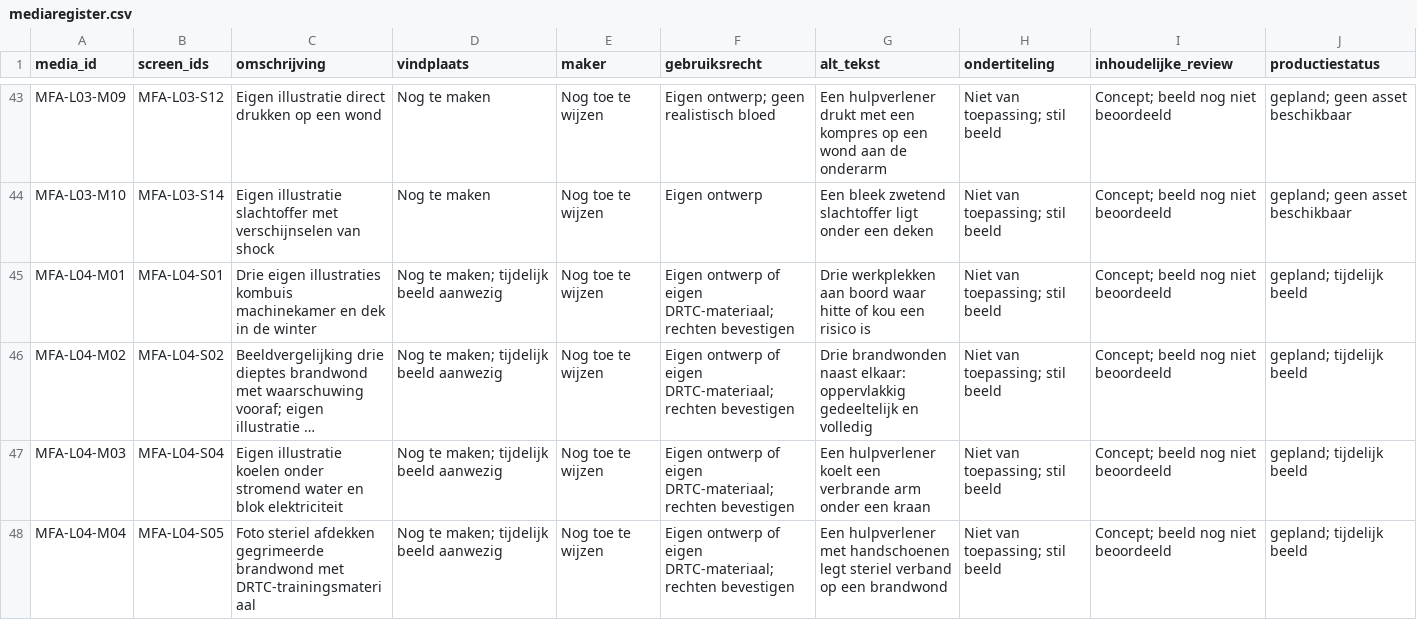
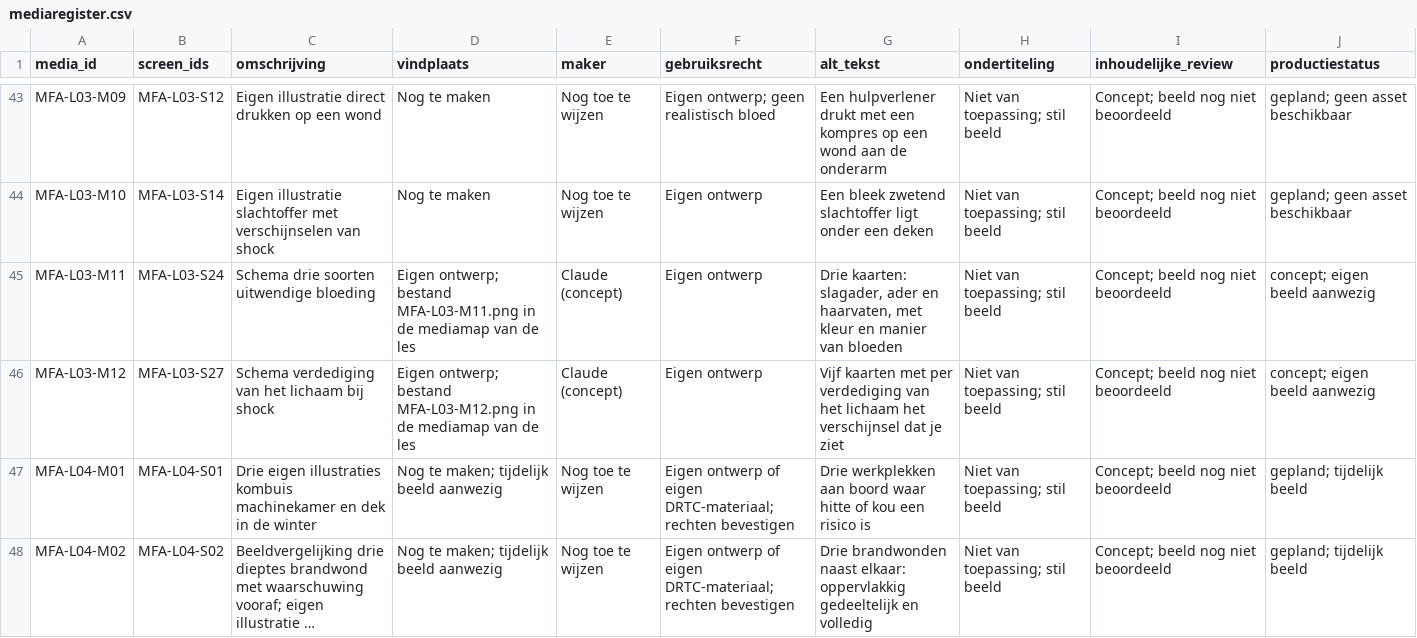
Before and after one commit to Scoits/MFAMCELEARNING, a CSV file: articulate/mediaregister.csv, drawn as a sheet; only a part is shown, gaps mark what is left out; the shorter side is filled out with more unchanged rows; long unchanged cells end in …; the diff names each change by its address in the sheet, - before the commit and + after, or states it on an @@ line.

```diff
--- a/articulate/mediaregister.csv
+++ b/articulate/mediaregister.csv
+row 45: MFA-L03-M11 | MFA-L03-S24 | Schema drie soorten uitwendige bloeding | Eigen ontwerp; bestand MFA-L03-M11.png in de mediamap van de les | Claude (concept) | Eigen ontwerp | Drie kaarten: slagader, ader en haarvaten, met kleur en manier van bloeden | Niet van toepassing; stil beeld | Concept; beeld nog niet beoordeeld | concept; eigen beeld aanwezig
+row 46: MFA-L03-M12 | MFA-L03-S27 | Schema verdediging van het lichaam bij shock | Eigen ontwerp; bestand MFA-L03-M12.png in de mediamap van de les | Claude (concept) | Eigen ontwerp | Vijf kaarten met per verdediging van het lichaam het verschijnsel dat je ziet | Niet van toepassing; stil beeld | Concept; beeld nog niet beoordeeld | concept; eigen beeld aanwezig
```
Also changed, not shown: 6 other files.
